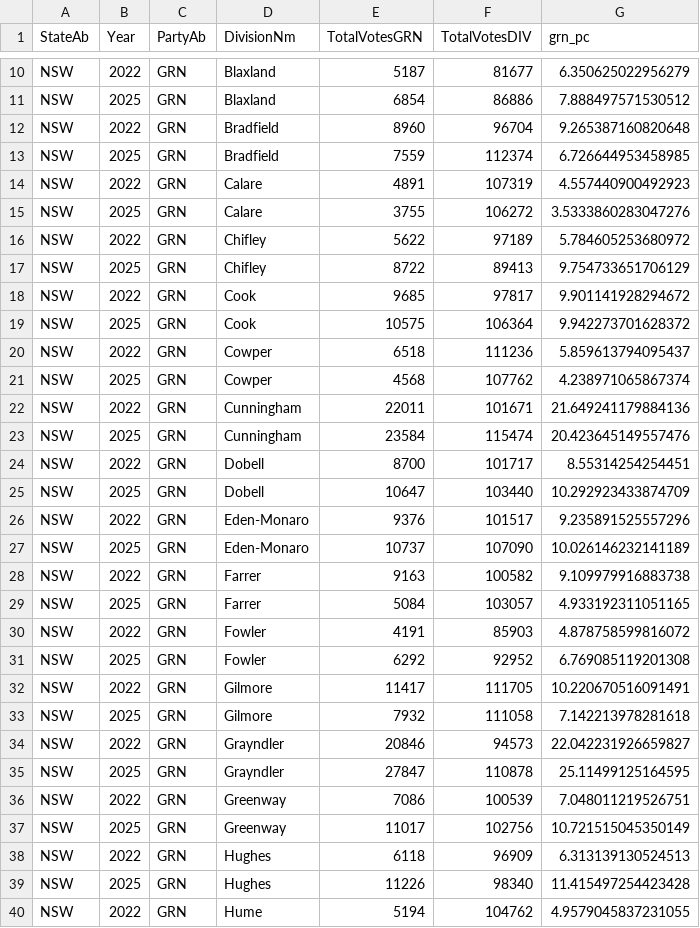
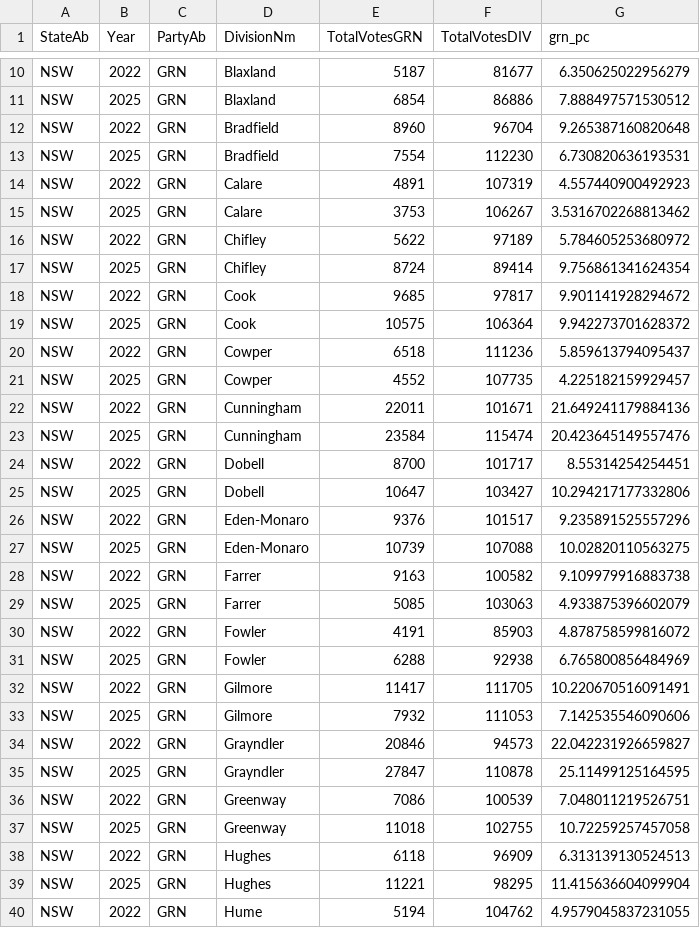
Before and after one commit to peterjgs/elections, a CSV file: docs/grn_h_n_nsw_div_2225.csv, drawn as a sheet; only a part is shown, gaps mark what is left out; the diff covers the shown part only.

```diff
--- a/docs/grn_h_n_nsw_div_2225.csv
+++ b/docs/grn_h_n_nsw_div_2225.csv
@@ -12,7 +12,7 @@ NSW,2025,GRN,Blaxland,6854,86886,7.888497571530512
 NSW,2022,GRN,Bradfield,8960,96704,9.265387160820648
-NSW,2025,GRN,Bradfield,7559,112374,6.726644953458985
+NSW,2025,GRN,Bradfield,7554,112230,6.730820636193531
 NSW,2022,GRN,Calare,4891,107319,4.557440900492923
-NSW,2025,GRN,Calare,3755,106272,3.5333860283047276
+NSW,2025,GRN,Calare,3753,106267,3.5316702268813462
 NSW,2022,GRN,Chifley,5622,97189,5.784605253680972
-NSW,2025,GRN,Chifley,8722,89413,9.754733651706129
+NSW,2025,GRN,Chifley,8724,89414,9.756861341624354
 NSW,2022,GRN,Cook,9685,97817,9.901141928294672
@@ -20,3 +20,3 @@ NSW,2025,GRN,Cook,10575,106364,9.942273701628372
 NSW,2022,GRN,Cowper,6518,111236,5.859613794095437
-NSW,2025,GRN,Cowper,4568,107762,4.238971065867374
+NSW,2025,GRN,Cowper,4552,107735,4.225182159929457
 NSW,2022,GRN,Cunningham,22011,101671,21.649241179884136
@@ -24,11 +24,11 @@ NSW,2025,GRN,Cunningham,23584,115474,20.423645149557476
 NSW,2022,GRN,Dobell,8700,101717,8.55314254254451
-NSW,2025,GRN,Dobell,10647,103440,10.292923433874709
+NSW,2025,GRN,Dobell,10647,103427,10.294217177332806
 NSW,2022,GRN,Eden-Monaro,9376,101517,9.235891525557296
-NSW,2025,GRN,Eden-Monaro,10737,107090,10.026146232141189
+NSW,2025,GRN,Eden-Monaro,10739,107088,10.02820110563275
 NSW,2022,GRN,Farrer,9163,100582,9.109979916883738
-NSW,2025,GRN,Farrer,5084,103057,4.933192311051165
+NSW,2025,GRN,Farrer,5085,103063,4.933875396602079
 NSW,2022,GRN,Fowler,4191,85903,4.878758599816072
-NSW,2025,GRN,Fowler,6292,92952,6.769085119201308
+NSW,2025,GRN,Fowler,6288,92938,6.765800856484969
 NSW,2022,GRN,Gilmore,11417,111705,10.220670516091491
-NSW,2025,GRN,Gilmore,7932,111058,7.142213978281618
+NSW,2025,GRN,Gilmore,7932,111053,7.142535546090606
 NSW,2022,GRN,Grayndler,20846,94573,22.042231926659827
@@ -36,5 +36,5 @@ NSW,2025,GRN,Grayndler,27847,110878,25.11499125164595
 NSW,2022,GRN,Greenway,7086,100539,7.048011219526751
-NSW,2025,GRN,Greenway,11017,102756,10.721515045350149
+NSW,2025,GRN,Greenway,11018,102755,10.72259257457058
 NSW,2022,GRN,Hughes,6118,96909,6.313139130524513
-NSW,2025,GRN,Hughes,11226,98340,11.415497254423428
+NSW,2025,GRN,Hughes,11221,98295,11.415636604099904
 NSW,2022,GRN,Hume,5194,104762,4.9579045837231055
```
Also changed, not shown: 60 edited cells elsewhere in this file, docs/grn_h_n_nsw_div_2025.csv, docs/h_grn_n_25.csv, 41 other files.
